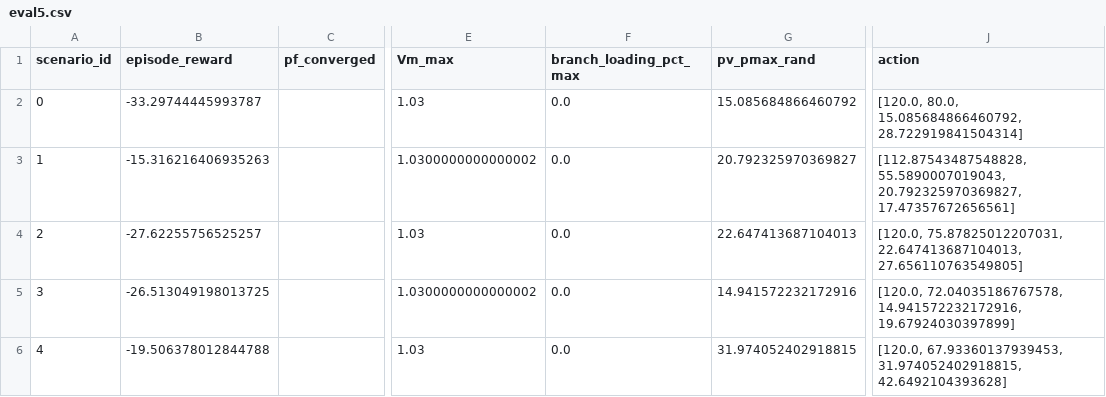
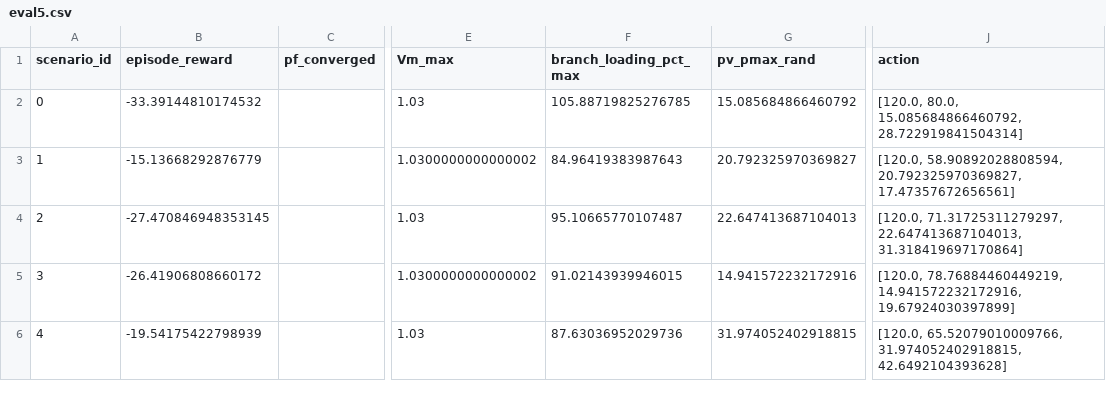
Before and after one commit to isomer2023/2025-2026-VeraGrid-Torch-RL, a CSV file: logs/eval5.csv, drawn as a sheet; only a part is shown, gaps mark what is left out; the diff names each change by its address in the sheet, - before the commit and + after, or states it on an @@ line.

```diff
--- a/logs/eval5.csv
+++ b/logs/eval5.csv
-B2 (episode_reward): -33.29744445993787
+B2 (episode_reward): -33.39144810174532
-F2 (branch_loading_pct_max): 0.0
+F2 (branch_loading_pct_max): 105.88719825276785
-B3 (episode_reward): -15.316216406935263
+B3 (episode_reward): -15.13668292876779
-F3 (branch_loading_pct_max): 0.0
+F3 (branch_loading_pct_max): 84.96419383987643
-J3 (action): [112.87543487548828, 55.5890007019043, 20.792325970369827, 17.47357672656561]
+J3 (action): [120.0, 58.90892028808594, 20.792325970369827, 17.47357672656561]
-B4 (episode_reward): -27.62255756525257
+B4 (episode_reward): -27.470846948353145
-F4 (branch_loading_pct_max): 0.0
+F4 (branch_loading_pct_max): 95.10665770107487
-J4 (action): [120.0, 75.87825012207031, 22.647413687104013, 27.656110763549805]
+J4 (action): [120.0, 71.31725311279297, 22.647413687104013, 31.318419697170864]
-B5 (episode_reward): -26.513049198013725
+B5 (episode_reward): -26.41906808660172
-F5 (branch_loading_pct_max): 0.0
+F5 (branch_loading_pct_max): 91.02143939946015
-J5 (action): [120.0, 72.04035186767578, 14.941572232172916, 19.67924030397899]
+J5 (action): [120.0, 78.76884460449219, 14.941572232172916, 19.67924030397899]
-B6 (episode_reward): -19.506378012844788
+B6 (episode_reward): -19.54175422798939
-F6 (branch_loading_pct_max): 0.0
+F6 (branch_loading_pct_max): 87.63036952029736
-J6 (action): [120.0, 67.93360137939453, 31.974052402918815, 42.6492104393628]
+J6 (action): [120.0, 65.52079010009766, 31.974052402918815, 42.6492104393628]
```
Also changed, not shown: logs/episode_rewards.csv, 2 other files.
